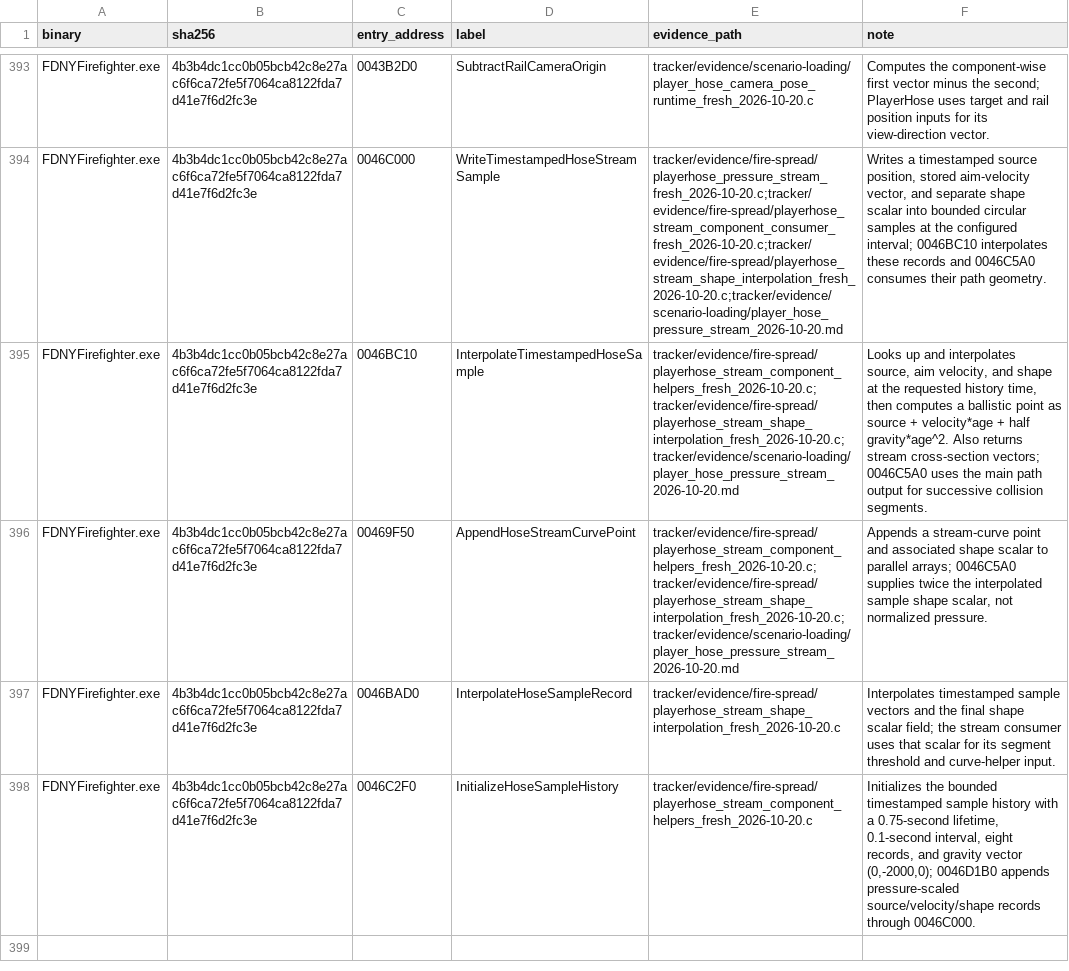
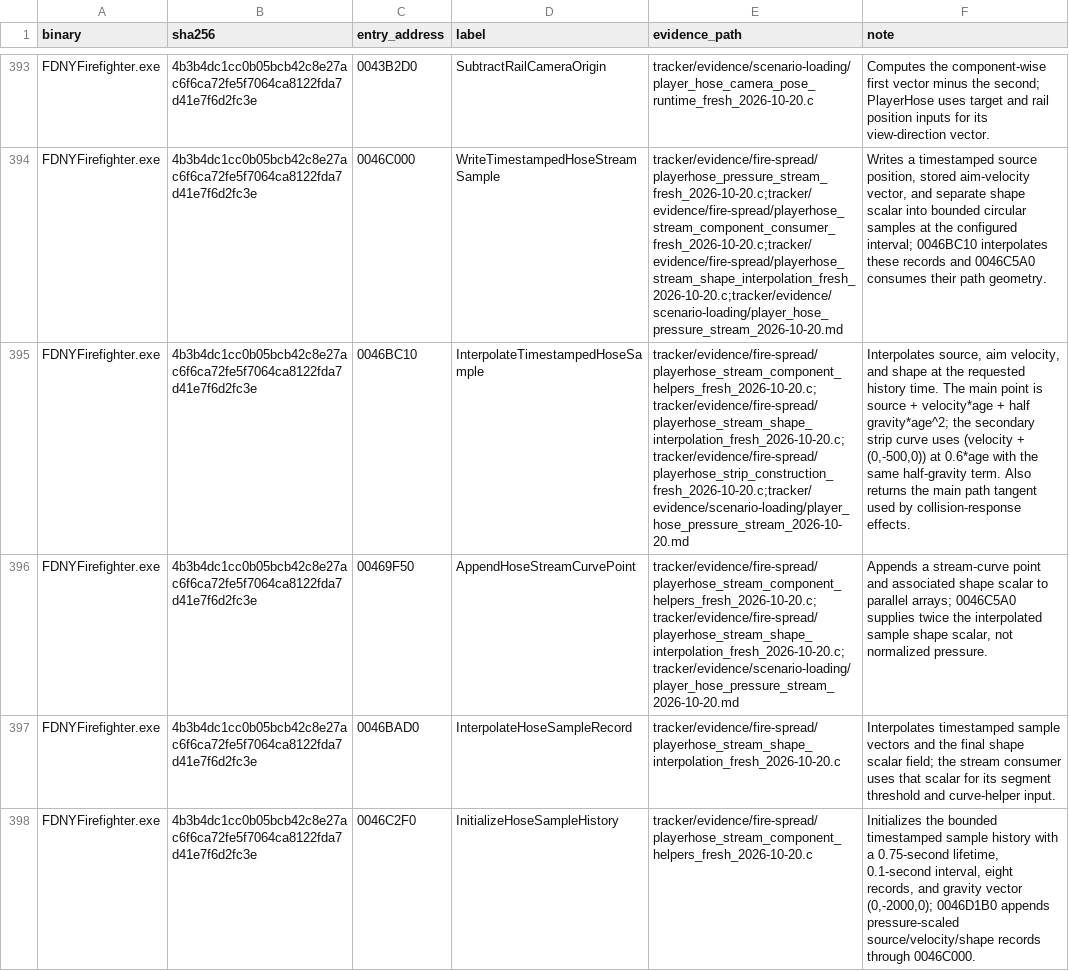
Before and after one commit to JacobPilawa/fdny-maps, a CSV file: decomp_revised/tracker/function_reviews.csv, drawn as a sheet; only a part is shown, gaps mark what is left out; the diff covers the shown part only; the diff names each change by its address in the sheet, - before the commit and + after, or states it on an @@ line.

Commit message:
Port PlayerHose strip geometry

```diff
--- a/decomp_revised/tracker/function_reviews.csv
+++ b/decomp_revised/tracker/function_reviews.csv
-E395 (evidence_path): tracker/evidence/fire-spread/playerhose_stream_component_helpers_fresh_2026-10-20.c;tracker/evidence/fire-spread/playerhose_stream_shape_interpolation_fresh_2026-10-20.c;tracker/evidence/scenario-loading/player_hose_pressure_stream_2026-10-20.md
+E395 (evidence_path): tracker/evidence/fire-spread/playerhose_stream_component_helpers_fresh_2026-10-20.c;tracker/evidence/fire-spread/playerhose_stream_shape_interpolation_fresh_2026-10-20.c;tracker/evidence/fire-spread/playerhose_strip_construction_fresh_2026-10-20.c;tracker/evidence/scenario-loading/player_hose_pressure_stream_2026-10-20.md
-F395 (note): Looks up and interpolates source, aim velocity, and shape at the requested history time, then computes a ballistic point as source + velocity*age + half gravity*age^2. Also returns stream cross-section vectors; 0046C5A0 uses the main path output for successive collision segments.
+F395 (note): Interpolates source, aim velocity, and shape at the requested history time. The main point is source + velocity*age + half gravity*age^2; the secondary strip curve uses (velocity + (0,-500,0)) at 0.6*age with the same half-gravity term. Also returns the main path tangent used by collision-response effects.
```
Also changed, not shown: 2 added rows and 2 edited cells elsewhere in this file, decomp_revised/tracker/progress_history.csv, 10 other files.
